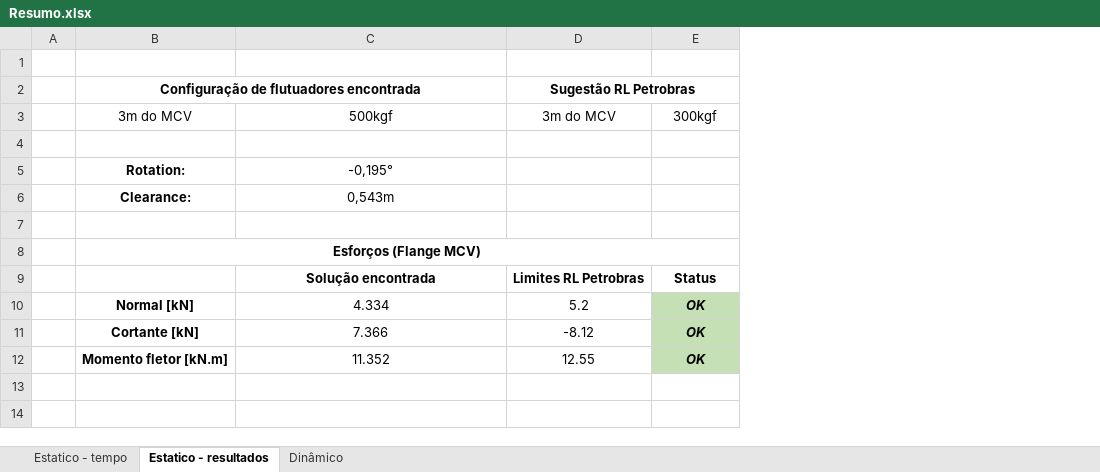
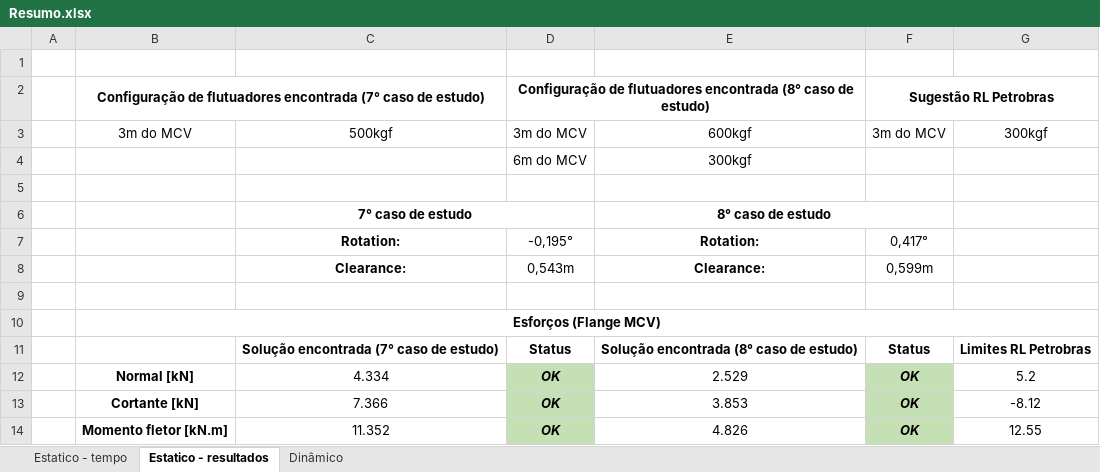
Before and after one commit to LandieTW/tcc, an Excel workbook: project/3-results/RT 3004/Resumo.xlsx, sheet Estatico - resultados, drawn as a sheet; values as stored, in another font and other column widths than the file's, no borders; removed rows and columns are numbered as before the commit, all else as after; the diff names each change by its address in the sheet, - before the commit and + after, or states it on an @@ line.

```diff
--- a/project/3-results/RT 3004/Resumo.xlsx (sheet Estatico - resultados)
+++ b/project/3-results/RT 3004/Resumo.xlsx (sheet Estatico - resultados)
-column D, row 3: 3m do MCV; rows 9-12: Limites RL Petrobras | 5.2 | -8.12 | 12.55
+column E, row 3: 600kgf; rows 11-14: Solução encontrada (8° caso de estudo) | 2.529 | 3.853 | 4.826
+column F, row 3: 3m do MCV; rows 11-14: Status | OK | OK | OK
+column G, row 3: 300kgf; rows 11-14: Limites RL Petrobras | 5.2 | -8.12 | 12.55
-row 2:  | Configuração de flutuadores encontrada |  | Sugestão RL Petrobras
+row 2:  | Configuração de flutuadores encontrada (7° caso de estudo) |  | Configuração de flutuadores encontrada (8° caso de estudo) |  | Sugestão RL Petrobras
-D3: 300kgf
+D3: 3m do MCV
+row 4:  |  |  | 6m do MCV | 300kgf
-row 5:  | Rotation: | -0,195°
-row 6:  | Clearance: | 0,543m
+row 6:  |  | 7° caso de estudo |  | 8° caso de estudo
+row 7:  |  | Rotation: | -0,195° | Rotation: | 0,417°
+row 8:  |  | Clearance: | 0,543m | Clearance: | 0,599m
-C11: Solução encontrada
+C11: Solução encontrada (7° caso de estudo)
```
Also changed, not shown: sheet Dinâmico, formulas that keep their value, 4 other files.
